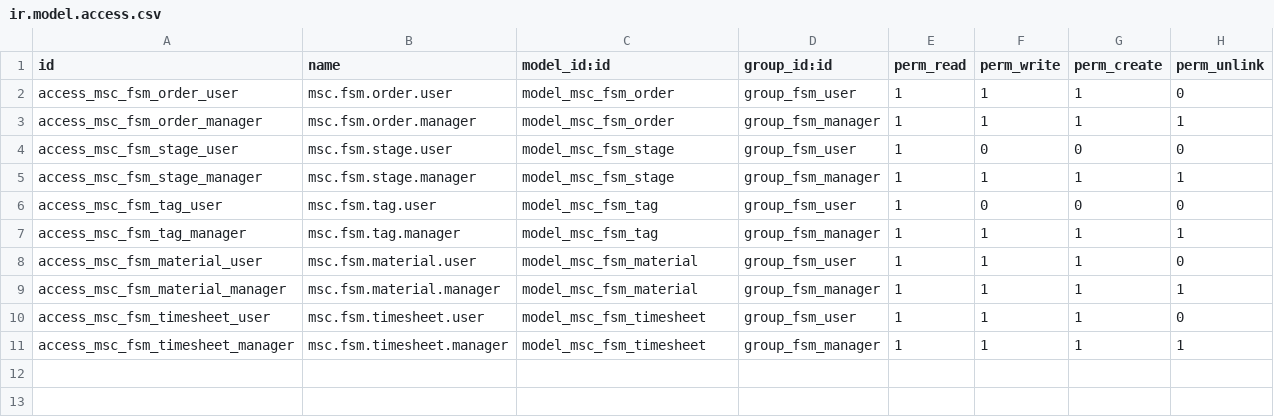
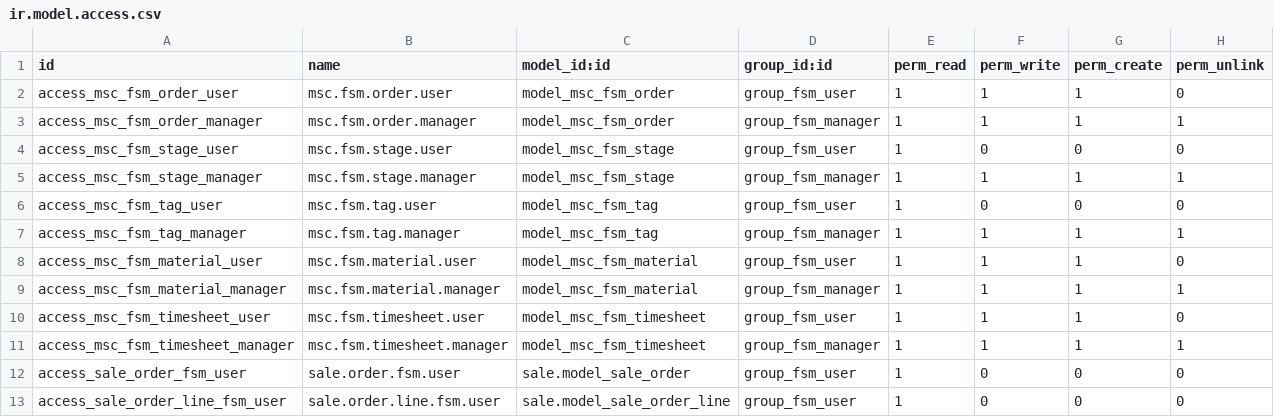
Before and after one commit to xtendoo-corporation/custom-msc, a CSV file: msc_fsm/security/ir.model.access.csv, drawn as a sheet; the diff names each change by its address in the sheet, - before the commit and + after, or states it on an @@ line.

```diff
--- a/msc_fsm/security/ir.model.access.csv
+++ b/msc_fsm/security/ir.model.access.csv
+row 12: access_sale_order_fsm_user | sale.order.fsm.user | sale.model_sale_order | group_fsm_user | 1 | 0 | 0 | 0
+row 13: access_sale_order_line_fsm_user | sale.order.line.fsm.user | sale.model_sale_order_line | group_fsm_user | 1 | 0 | 0 | 0
```
Also changed, not shown: 6 other files.
